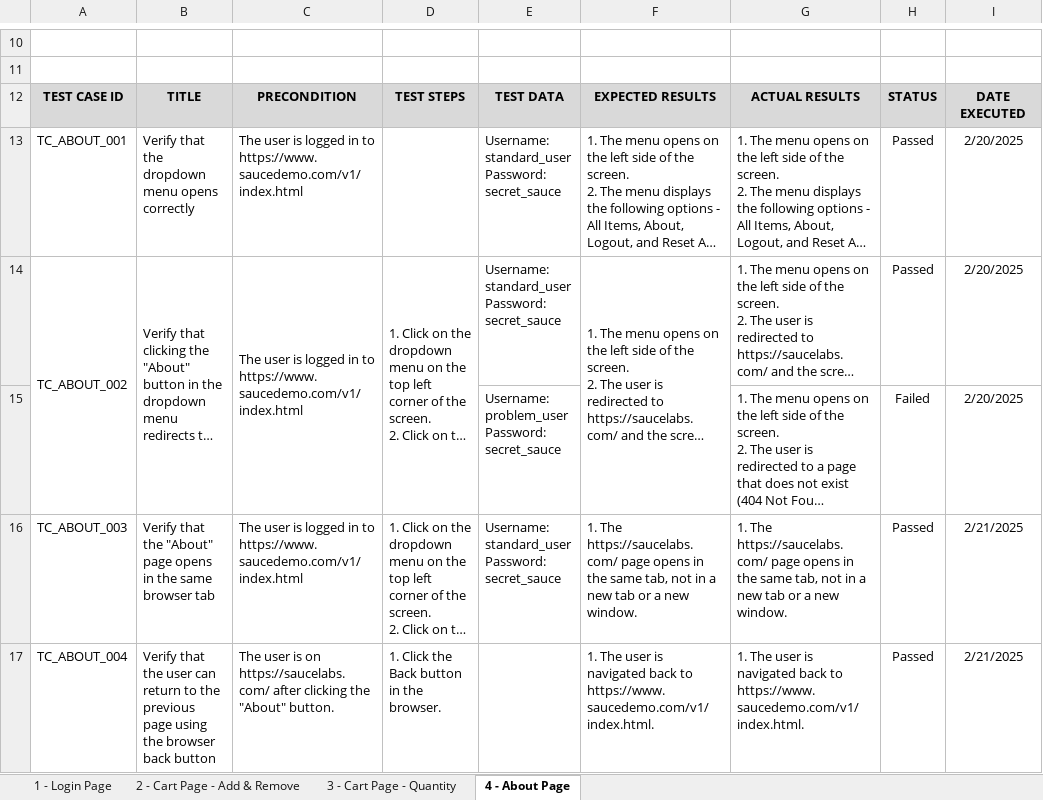
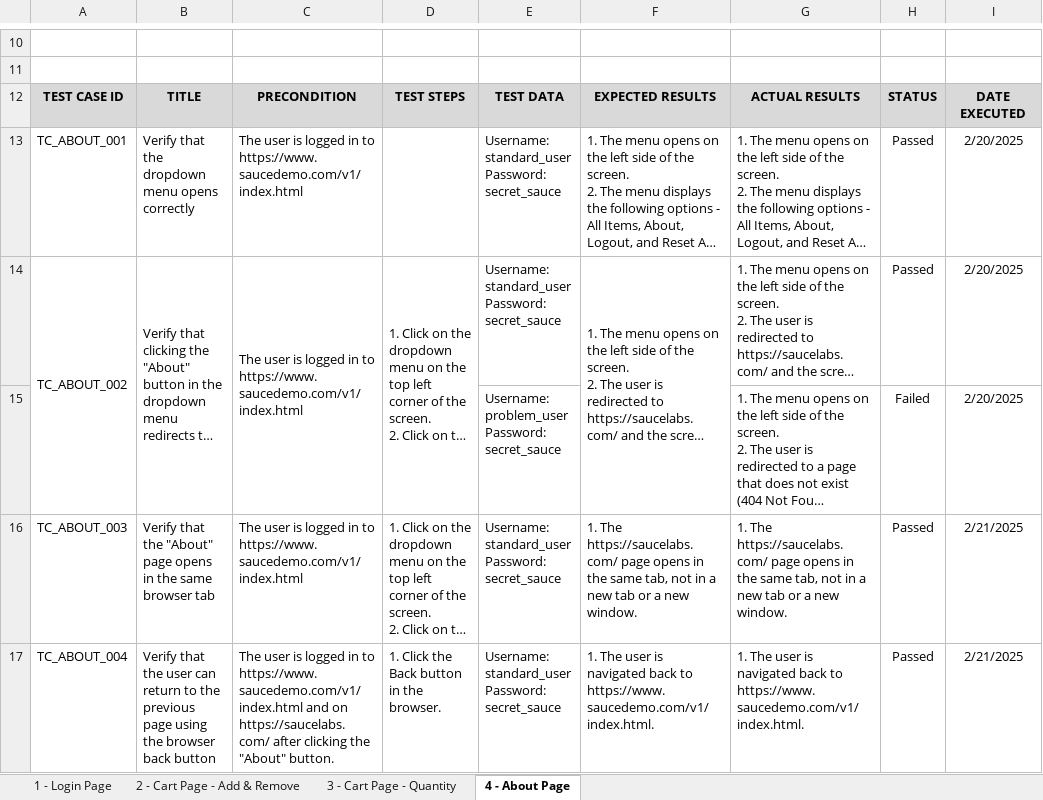
Before and after one commit to vegaitassignments/IvanaStamenkovic_QMAA_Vega_Test, an Excel workbook: manual-testing/test-cases-sauce-demo-ivana-stamenkovic.xlsx, sheet 4 - About Page, drawn as a sheet; only a part is shown, gaps mark what is left out; long unchanged cells end in …; values as stored, in another font and other column widths than the file's, no borders; conditional formats not drawn; ↵ is a line break in a cell; the diff names each change by its address in the sheet, - before the commit and + after, or states it on an @@ line.

Commit message:
Make small adjustments to test documentation

```diff
--- a/manual-testing/test-cases-sauce-demo-ivana-stamenkovic.xlsx (sheet 4 - About Page)
+++ b/manual-testing/test-cases-sauce-demo-ivana-stamenkovic.xlsx (sheet 4 - About Page)
-C17: …user is on https://saucelabs.com/…
+C17: …user is logged in to https://www.saucedemo.com/v1/index.html and on https://saucelabs.com/…
-E17: (empty)
+E17: Username: standard_user ↵ Password: secret_sauce
```
Also changed, not shown: 2 other files.
